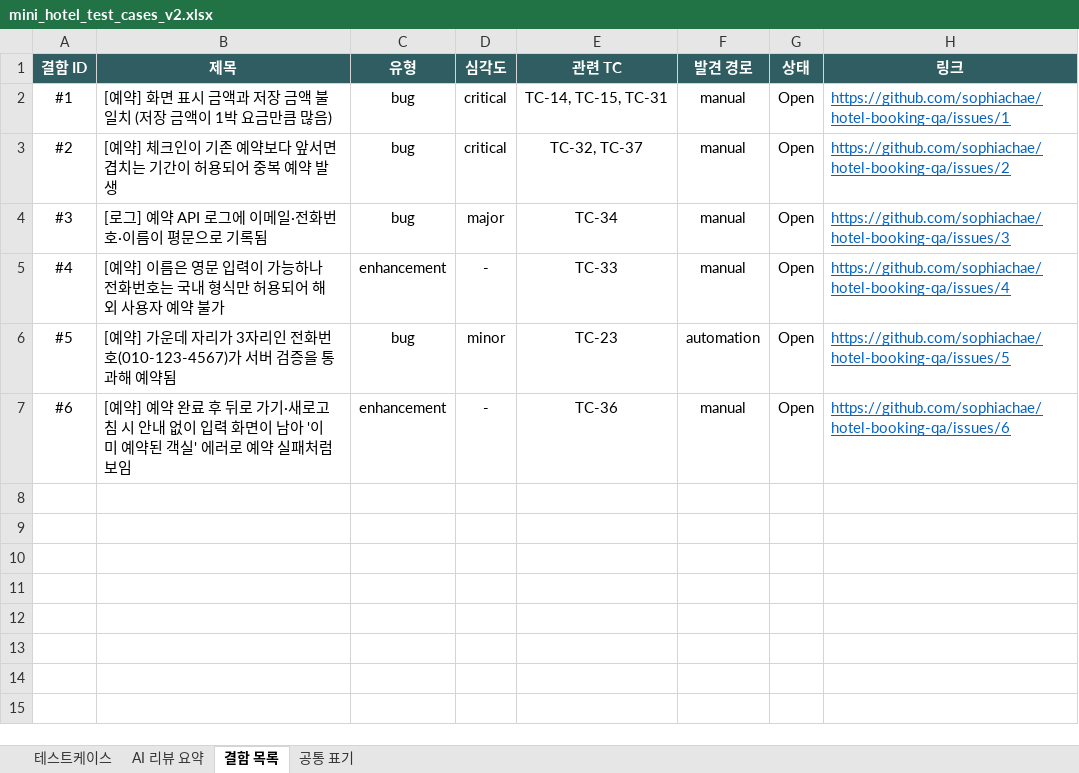
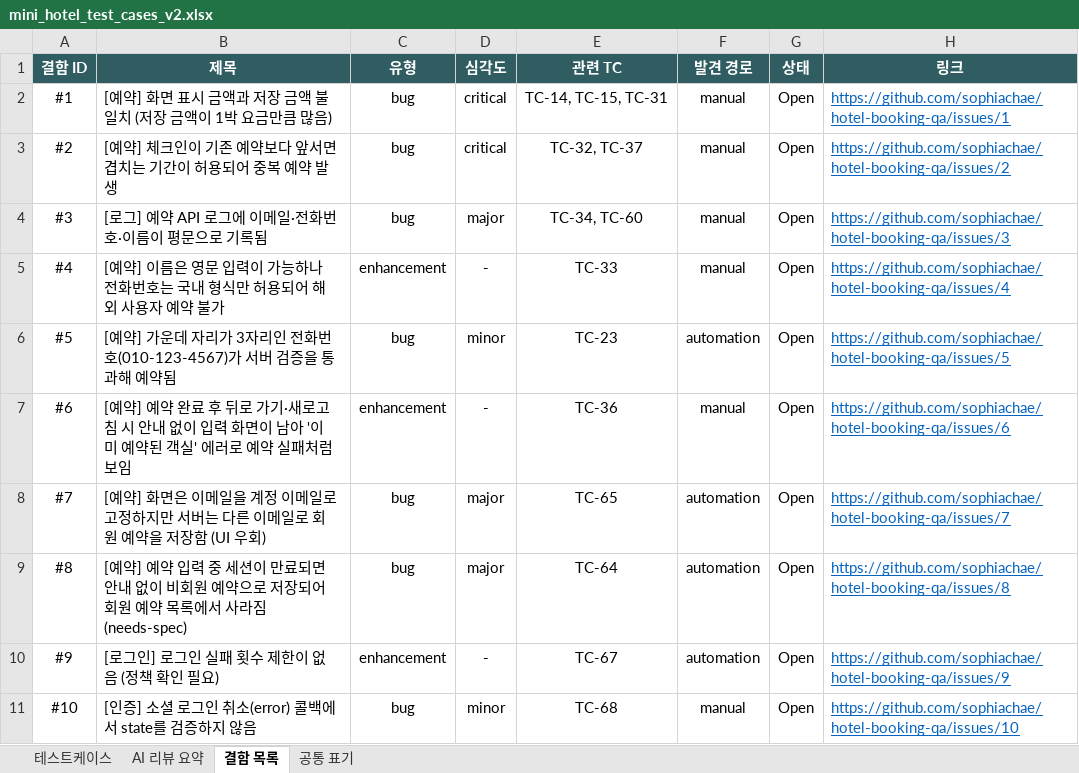
Before and after one commit to sophiachae/hotel-booking-qa, an Excel workbook: docs/mini_hotel_test_cases_v2.xlsx, sheet 결함 목록, drawn as a sheet; values as stored, in another font and other column widths than the file's, no borders; the diff names each change by its address in the sheet, - before the commit and + after, or states it on an @@ line.

```diff
--- a/docs/mini_hotel_test_cases_v2.xlsx (sheet 결함 목록)
+++ b/docs/mini_hotel_test_cases_v2.xlsx (sheet 결함 목록)
-E4 (관련 TC): TC-34
+E4 (관련 TC): TC-34, TC-60
+row 8: #7 | [예약] 화면은 이메일을 계정 이메일로 고정하지만 서버는 다른 이메일로 회원 예약을 저장함 (UI 우회) | bug | major | TC-65 | automation | Open | https://github.com/sophiachae/hotel-booking-qa/issues/7
+row 9: #8 | [예약] 예약 입력 중 세션이 만료되면 안내 없이 비회원 예약으로 저장되어 회원 예약 목록에서 사라짐 (needs-spec) | bug | major | TC-64 | automation | Open | https://github.com/sophiachae/hotel-booking-qa/issues/8
+row 10: #9 | [로그인] 로그인 실패 횟수 제한이 없음 (정책 확인 필요) | enhancement | - | TC-67 | automation | Open | https://github.com/sophiachae/hotel-booking-qa/issues/9
+row 11: #10 | [인증] 소셜 로그인 취소(error) 콜백에서 state를 검증하지 않음 | bug | minor | TC-68 | manual | Open | https://github.com/sophiachae/hotel-booking-qa/issues/10
```
Also changed, not shown: sheet 테스트케이스, 11 other files.
